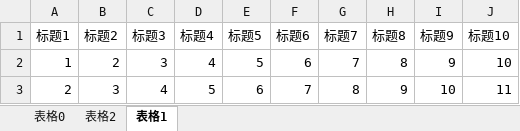
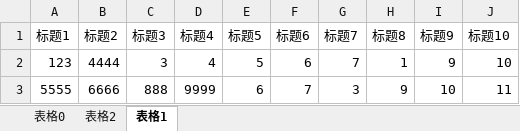
Before and after one commit to mengchang11/QtWithExcel, an Excel workbook: TestExcel/Excel_2_多个工作表_工作表顺序乱序_多行.xlsx, sheet 表格1, drawn as a sheet; values as stored, in another font and other column widths than the file's, no borders; the diff names each change by its address in the sheet, - before the commit and + after, or states it on an @@ line.

```diff
--- a/TestExcel/Excel_2_多个工作表_工作表顺序乱序_多行.xlsx (sheet 表格1)
+++ b/TestExcel/Excel_2_多个工作表_工作表顺序乱序_多行.xlsx (sheet 表格1)
-A2 (标题1): 1
+A2 (标题1): 123
-B2 (标题2): 2
+B2 (标题2): 4444
-H2 (标题8): 8
+H2 (标题8): 1
-A3 (标题1): 2
+A3 (标题1): 5555
-B3 (标题2): 3
+B3 (标题2): 6666
-C3 (标题3): 4
+C3 (标题3): 888
-D3 (标题4): 5
+D3 (标题4): 9999
-G3 (标题7): 8
+G3 (标题7): 3
```
Also changed, not shown: sheet 表格2, sheet 表格0, TestExcel/Excel_1_单个工作表_多行.xlsx, 2 other files.
